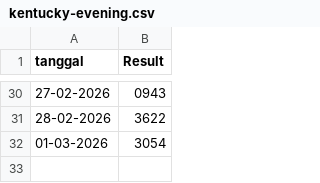
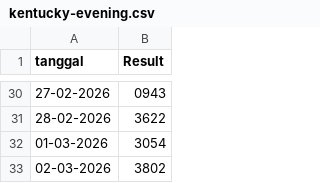
Before and after one commit to momodigital/data-vault, a CSV file: data/kentucky-evening.csv, drawn as a sheet; only a part is shown, gaps mark what is left out.

Commit message:
Update kentucky-evening.csv

```diff
--- a/data/kentucky-evening.csv
+++ b/data/kentucky-evening.csv
@@ -32 +32,2 @@
 01-03-2026,3054
+02-03-2026,3802
```
